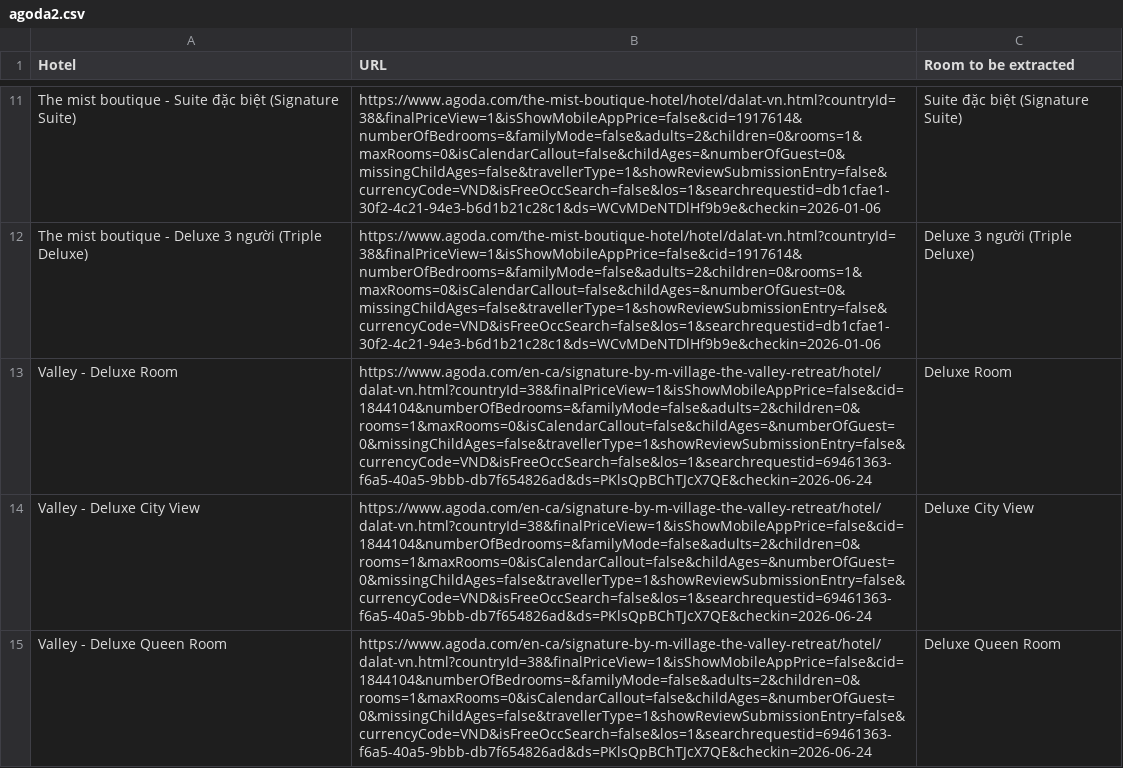
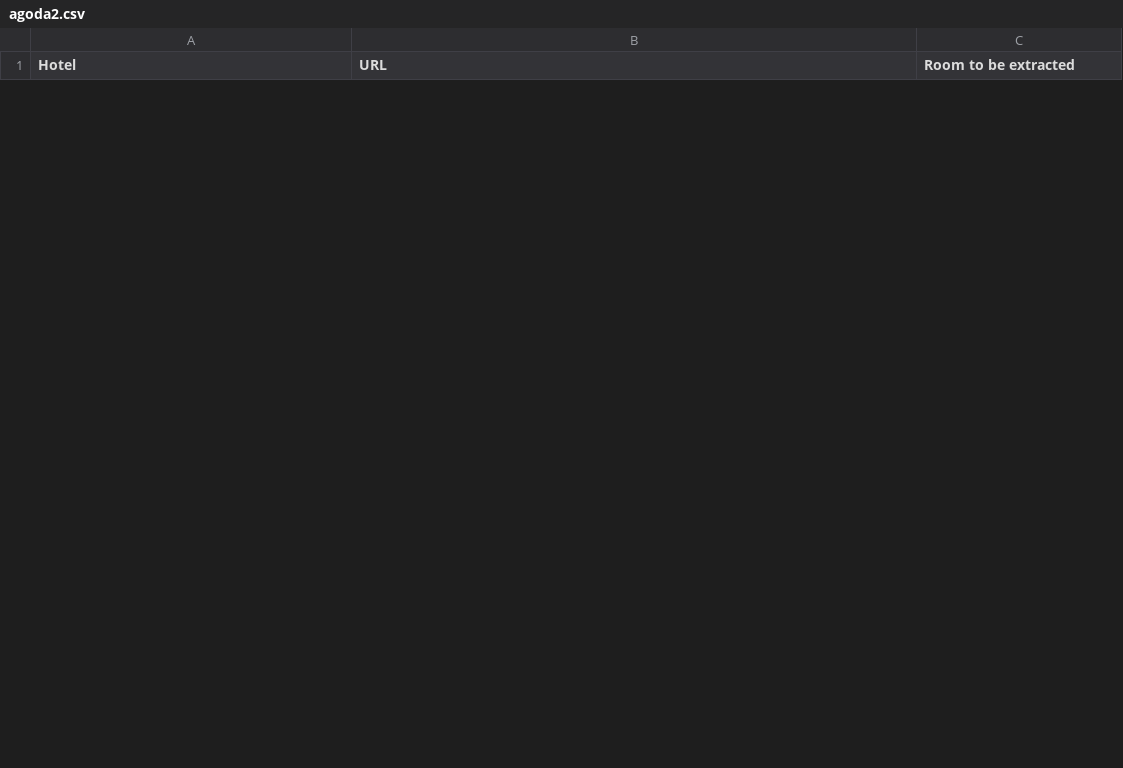
Before and after one commit to hchinhtrung/mvillage-email-template, a CSV file: 31.crawl-tool/agoda copy/agoda2/agoda2.csv, drawn as a sheet; only a part is shown, gaps mark what is left out; removed rows and columns are numbered as before the commit, all else as after; the diff covers the shown part only; the diff names each change by its address in the sheet, - before the commit and + after, or states it on an @@ line.

```diff
--- a/31.crawl-tool/agoda copy/agoda2/agoda2.csv
+++ b/31.crawl-tool/agoda copy/agoda2/agoda2.csv
-row 11: The mist boutique - Suite đặc biệt (Signature Suite) | https://www.agoda.com/the-mist-boutique-hotel/hotel/dalat-vn.html?countryId=38&finalPriceView=1&isShowMobileAppPrice=false&cid=1917614&numberOfBedrooms=&familyMode=false&adults=2&children=0&rooms=1&maxRooms=0&isCalendarCallout=false&childAges=&numberOfGuest=0&missingChildAges=false&travellerType=1&showReviewSubmissionEntry=false&currencyCode=VND&isFreeOccSearch=false&los=1&searchrequestid=db1cfae1-30f2-4c21-94e3-b6d1b21c28c1&ds=WCvMDeNTDlHf9b9e&checkin=2026-01-06 | Suite đặc biệt (Signature Suite)
-row 12: The mist boutique - Deluxe 3 người (Triple Deluxe) | https://www.agoda.com/the-mist-boutique-hotel/hotel/dalat-vn.html?countryId=38&finalPriceView=1&isShowMobileAppPrice=false&cid=1917614&numberOfBedrooms=&familyMode=false&adults=2&children=0&rooms=1&maxRooms=0&isCalendarCallout=false&childAges=&numberOfGuest=0&missingChildAges=false&travellerType=1&showReviewSubmissionEntry=false&currencyCode=VND&isFreeOccSearch=false&los=1&searchrequestid=db1cfae1-30f2-4c21-94e3-b6d1b21c28c1&ds=WCvMDeNTDlHf9b9e&checkin=2026-01-06 | Deluxe 3 người (Triple Deluxe)
-row 13: Valley - Deluxe Room | https://www.agoda.com/en-ca/signature-by-m-village-the-valley-retreat/hotel/dalat-vn.html?countryId=38&finalPriceView=1&isShowMobileAppPrice=false&cid=1844104&numberOfBedrooms=&familyMode=false&adults=2&children=0&rooms=1&maxRooms=0&isCalendarCallout=false&childAges=&numberOfGuest=0&missingChildAges=false&travellerType=1&showReviewSubmissionEntry=false&currencyCode=VND&isFreeOccSearch=false&los=1&searchrequestid=69461363-f6a5-40a5-9bbb-db7f654826ad&ds=PKlsQpBChTJcX7QE&checkin=2026-06-24 | Deluxe Room
-row 14: Valley - Deluxe City View | https://www.agoda.com/en-ca/signature-by-m-village-the-valley-retreat/hotel/dalat-vn.html?countryId=38&finalPriceView=1&isShowMobileAppPrice=false&cid=1844104&numberOfBedrooms=&familyMode=false&adults=2&children=0&rooms=1&maxRooms=0&isCalendarCallout=false&childAges=&numberOfGuest=0&missingChildAges=false&travellerType=1&showReviewSubmissionEntry=false&currencyCode=VND&isFreeOccSearch=false&los=1&searchrequestid=69461363-f6a5-40a5-9bbb-db7f654826ad&ds=PKlsQpBChTJcX7QE&checkin=2026-06-24 | Deluxe City View
-row 15: Valley - Deluxe Queen Room | https://www.agoda.com/en-ca/signature-by-m-village-the-valley-retreat/hotel/dalat-vn.html?countryId=38&finalPriceView=1&isShowMobileAppPrice=false&cid=1844104&numberOfBedrooms=&familyMode=false&adults=2&children=0&rooms=1&maxRooms=0&isCalendarCallout=false&childAges=&numberOfGuest=0&missingChildAges=false&travellerType=1&showReviewSubmissionEntry=false&currencyCode=VND&isFreeOccSearch=false&los=1&searchrequestid=69461363-f6a5-40a5-9bbb-db7f654826ad&ds=PKlsQpBChTJcX7QE&checkin=2026-06-24 | Deluxe Queen Room
```
Also changed, not shown: 19 added rows and 21 removed rows elsewhere in this file, 31.crawl-tool/agoda copy/agoda1/agoda1.csv, 31.crawl-tool/agoda copy/agoda2/TEMP_agoda2.csv, 13 other files.
